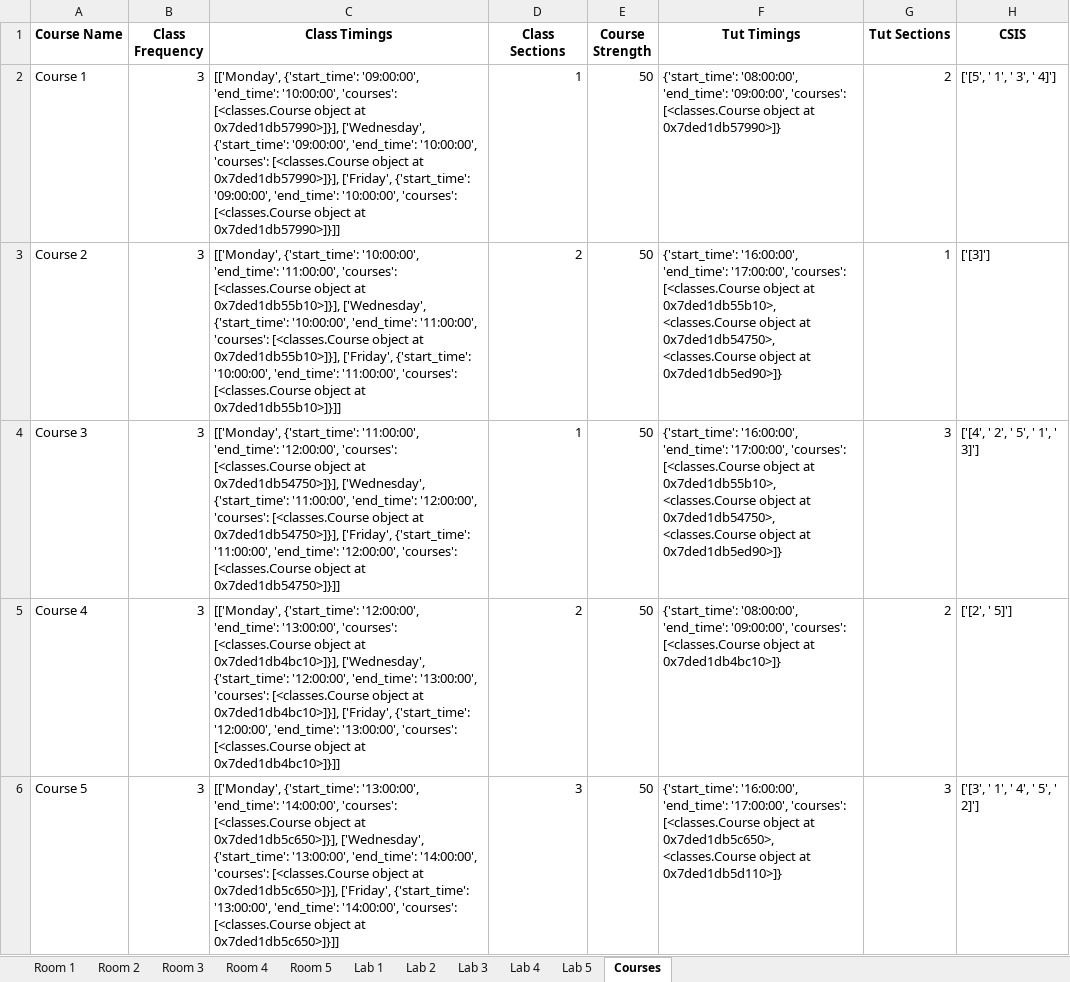
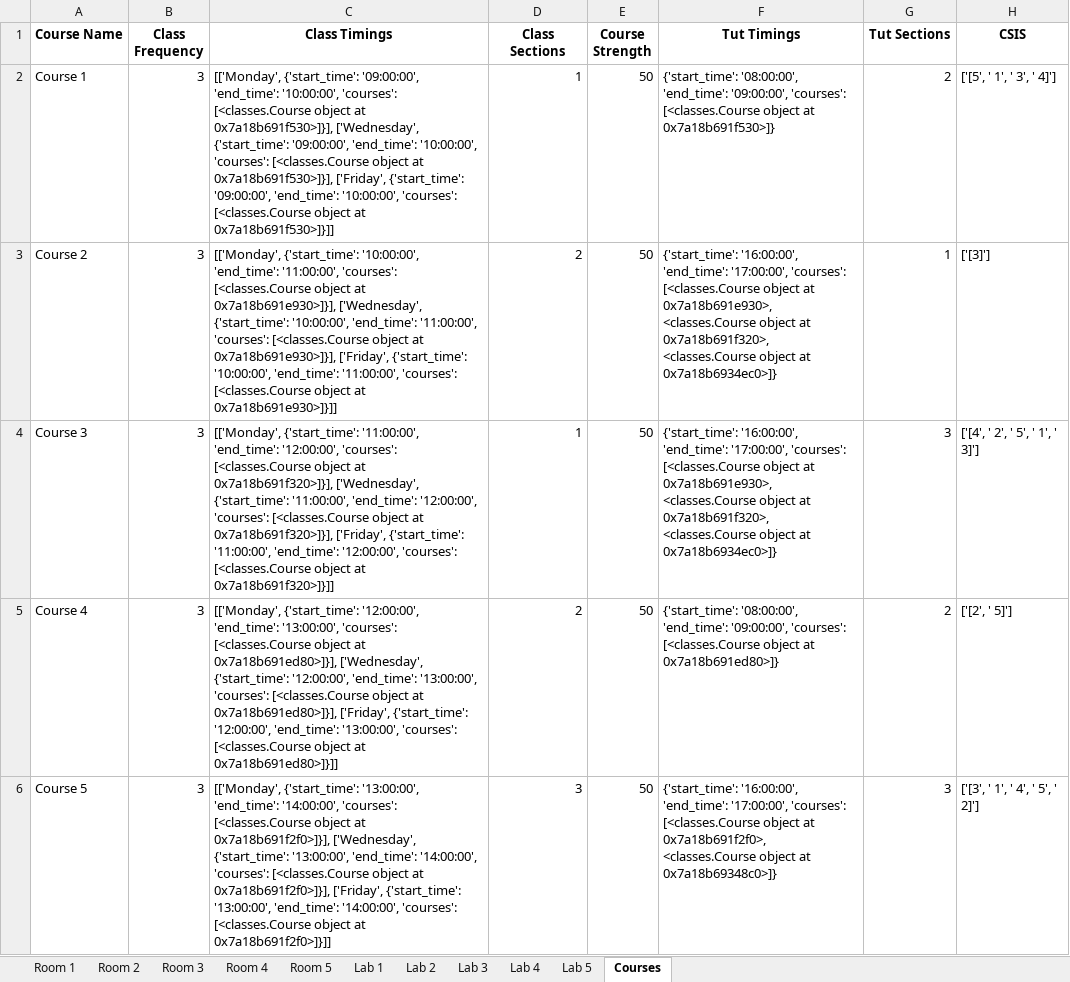
Before and after one commit to Admsher/TImetable_gen, an Excel workbook: output.xlsx, sheet Courses, drawn as a sheet; only a part is shown; values as stored, in another font and other column widths than the file's, no borders; the diff covers the shown part only; the diff names each change by its address in the sheet, - before the commit and + after, or states it on an @@ line.

```diff
--- a/output.xlsx (sheet Courses)
+++ b/output.xlsx (sheet Courses)
-C2 (Class Timings): …object at 0x7ded1db57990>]}], ['Wednesday', {'start_time': '09:00:00', 'end_time': '10:00:00', 'courses': [<classes.Course object at 0x7ded1db57990>]}], ['Friday', {'start_time': '09:00:00', 'end_time': '10:00:00', 'courses': [<classes.Course object at 0x7ded1db57990>]}]]
+C2 (Class Timings): …object at 0x7a18b691f530>]}], ['Wednesday', {'start_time': '09:00:00', 'end_time': '10:00:00', 'courses': [<classes.Course object at 0x7a18b691f530>]}], ['Friday', {'start_time': '09:00:00', 'end_time': '10:00:00', 'courses': [<classes.Course object at 0x7a18b691f530>]}]]
-F2 (Tut Timings): …object at 0x7ded1db57990>]}
+F2 (Tut Timings): …object at 0x7a18b691f530>]}
-C3 (Class Timings): …object at 0x7ded1db55b10>]}], ['Wednesday', {'start_time': '10:00:00', 'end_time': '11:00:00', 'courses': [<classes.Course object at 0x7ded1db55b10>]}], ['Friday', {'start_time': '10:00:00', 'end_time': '11:00:00', 'courses': [<classes.Course object at 0x7ded1db55b10>]}]]
+C3 (Class Timings): …object at 0x7a18b691e930>]}], ['Wednesday', {'start_time': '10:00:00', 'end_time': '11:00:00', 'courses': [<classes.Course object at 0x7a18b691e930>]}], ['Friday', {'start_time': '10:00:00', 'end_time': '11:00:00', 'courses': [<classes.Course object at 0x7a18b691e930>]}]]
-F3:F4 (Tut Timings): …object at 0x7ded1db55b10>, <classes.Course object at 0x7ded1db54750>, <classes.Course object at 0x7ded1db5ed90>]}
+F3:F4 (Tut Timings): …object at 0x7a18b691e930>, <classes.Course object at 0x7a18b691f320>, <classes.Course object at 0x7a18b6934ec0>]}
-C4 (Class Timings): …object at 0x7ded1db54750>]}], ['Wednesday', {'start_time': '11:00:00', 'end_time': '12:00:00', 'courses': [<classes.Course object at 0x7ded1db54750>]}], ['Friday', {'start_time': '11:00:00', 'end_time': '12:00:00', 'courses': [<classes.Course object at 0x7ded1db54750>]}]]
+C4 (Class Timings): …object at 0x7a18b691f320>]}], ['Wednesday', {'start_time': '11:00:00', 'end_time': '12:00:00', 'courses': [<classes.Course object at 0x7a18b691f320>]}], ['Friday', {'start_time': '11:00:00', 'end_time': '12:00:00', 'courses': [<classes.Course object at 0x7a18b691f320>]}]]
-C5 (Class Timings): …object at 0x7ded1db4bc10>]}], ['Wednesday', {'start_time': '12:00:00', 'end_time': '13:00:00', 'courses': [<classes.Course object at 0x7ded1db4bc10>]}], ['Friday', {'start_time': '12:00:00', 'end_time': '13:00:00', 'courses': [<classes.Course object at 0x7ded1db4bc10>]}]]
+C5 (Class Timings): …object at 0x7a18b691ed80>]}], ['Wednesday', {'start_time': '12:00:00', 'end_time': '13:00:00', 'courses': [<classes.Course object at 0x7a18b691ed80>]}], ['Friday', {'start_time': '12:00:00', 'end_time': '13:00:00', 'courses': [<classes.Course object at 0x7a18b691ed80>]}]]
-F5 (Tut Timings): …object at 0x7ded1db4bc10>]}
+F5 (Tut Timings): …object at 0x7a18b691ed80>]}
-C6 (Class Timings): …object at 0x7ded1db5c650>]}], ['Wednesday', {'start_time': '13:00:00', 'end_time': '14:00:00', 'courses': [<classes.Course object at 0x7ded1db5c650>]}], ['Friday', {'start_time': '13:00:00', 'end_time': '14:00:00', 'courses': [<classes.Course object at 0x7ded1db5c650>]}]]
+C6 (Class Timings): …object at 0x7a18b691f2f0>]}], ['Wednesday', {'start_time': '13:00:00', 'end_time': '14:00:00', 'courses': [<classes.Course object at 0x7a18b691f2f0>]}], ['Friday', {'start_time': '13:00:00', 'end_time': '14:00:00', 'courses': [<classes.Course object at 0x7a18b691f2f0>]}]]
-F6 (Tut Timings): …object at 0x7ded1db5c650>, <classes.Course object at 0x7ded1db5d110>]}
+F6 (Tut Timings): …object at 0x7a18b691f2f0>, <classes.Course object at 0x7a18b69348c0>]}
```
Also changed, not shown: 10 edited cells elsewhere in this sheet, sheet Room 1, sheet Room 2, sheet Room 3, 5 other files.
